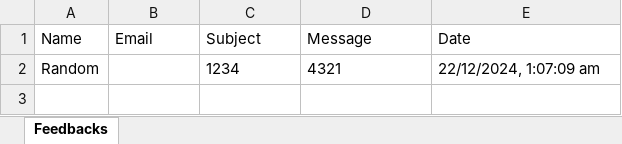
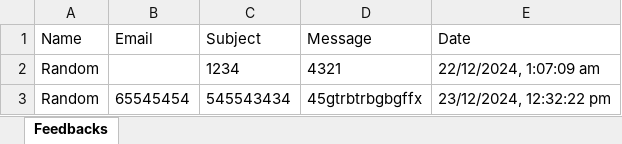
Before and after one commit to Sachin22424/Yasham-Foundation-Website, an Excel workbook: server_backend/feedbacks.xlsx, sheet Feedbacks, drawn as a sheet; values as stored, in another font and other column widths than the file's, no borders; the diff names each change by its address in the sheet, - before the commit and + after, or states it on an @@ line.

```diff
--- a/server_backend/feedbacks.xlsx (sheet Feedbacks)
+++ b/server_backend/feedbacks.xlsx (sheet Feedbacks)
+row 3: Random | 65545454 | 545543434 | 45gtrbtrbgbgffx | 23/12/2024, 12:32:22 pm
```
Also changed, not shown: 25 other files.
